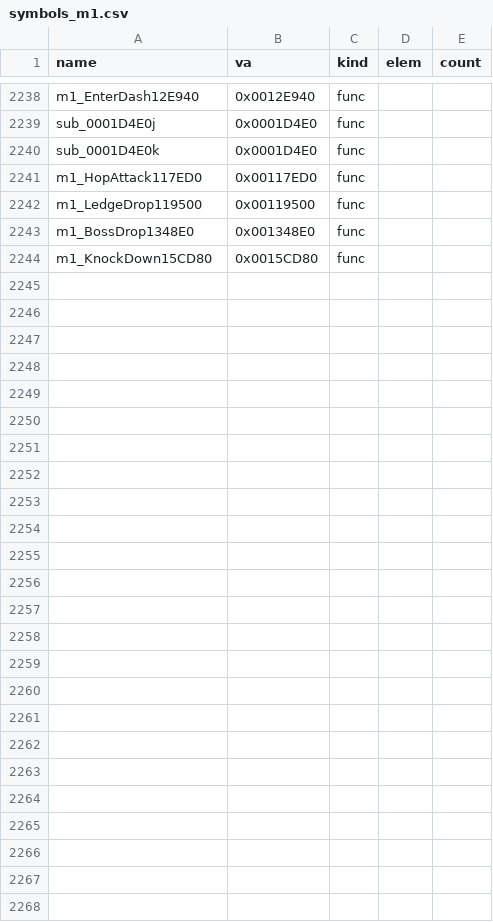
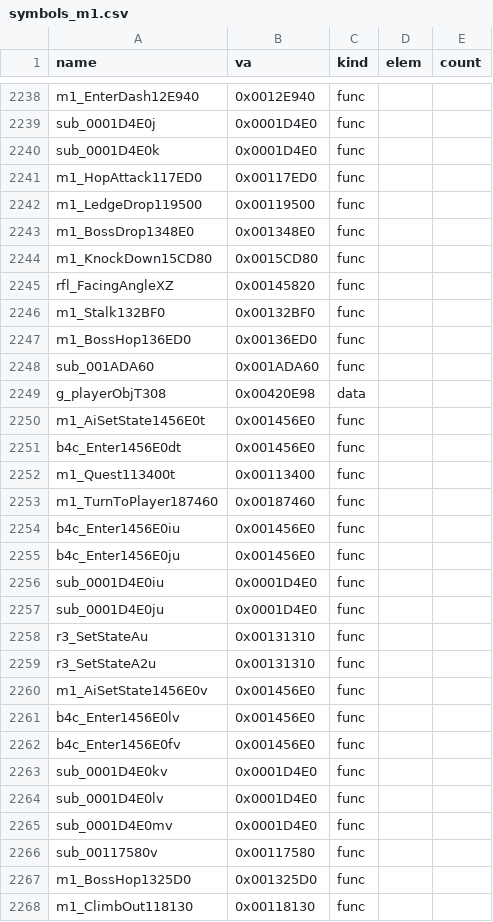
Before and after one commit to Pallypots/Project-Soul-Robber, a CSV file: config/symbols_m1.csv, drawn as a sheet; only a part is shown, gaps mark what is left out; the diff names each change by its address in the sheet, - before the commit and + after, or states it on an @@ line.

```diff
--- a/config/symbols_m1.csv
+++ b/config/symbols_m1.csv
+row 2245: rfl_FacingAngleXZ | 0x00145820 | func
+row 2246: m1_Stalk132BF0 | 0x00132BF0 | func
+row 2247: m1_BossHop136ED0 | 0x00136ED0 | func
+row 2248: sub_001ADA60 | 0x001ADA60 | func
+row 2249: g_playerObjT308 | 0x00420E98 | data
+row 2250: m1_AiSetState1456E0t | 0x001456E0 | func
+row 2251: b4c_Enter1456E0dt | 0x001456E0 | func
+row 2252: m1_Quest113400t | 0x00113400 | func
+row 2253: m1_TurnToPlayer187460 | 0x00187460 | func
+row 2254: b4c_Enter1456E0iu | 0x001456E0 | func
+row 2255: b4c_Enter1456E0ju | 0x001456E0 | func
+row 2256: sub_0001D4E0iu | 0x0001D4E0 | func
+row 2257: sub_0001D4E0ju | 0x0001D4E0 | func
+row 2258: r3_SetStateAu | 0x00131310 | func
+row 2259: r3_SetStateA2u | 0x00131310 | func
+row 2260: m1_AiSetState1456E0v | 0x001456E0 | func
+row 2261: b4c_Enter1456E0lv | 0x001456E0 | func
+row 2262: b4c_Enter1456E0fv | 0x001456E0 | func
+row 2263: sub_0001D4E0kv | 0x0001D4E0 | func
+row 2264: sub_0001D4E0lv | 0x0001D4E0 | func
+row 2265: sub_0001D4E0mv | 0x0001D4E0 | func
+row 2266: sub_00117580v | 0x00117580 | func
+row 2267: m1_BossHop1325D0 | 0x001325D0 | func
+row 2268: m1_ClimbOut118130 | 0x00118130 | func
```
Also changed, not shown: config/function_states_m1.csv, 2 other files.
